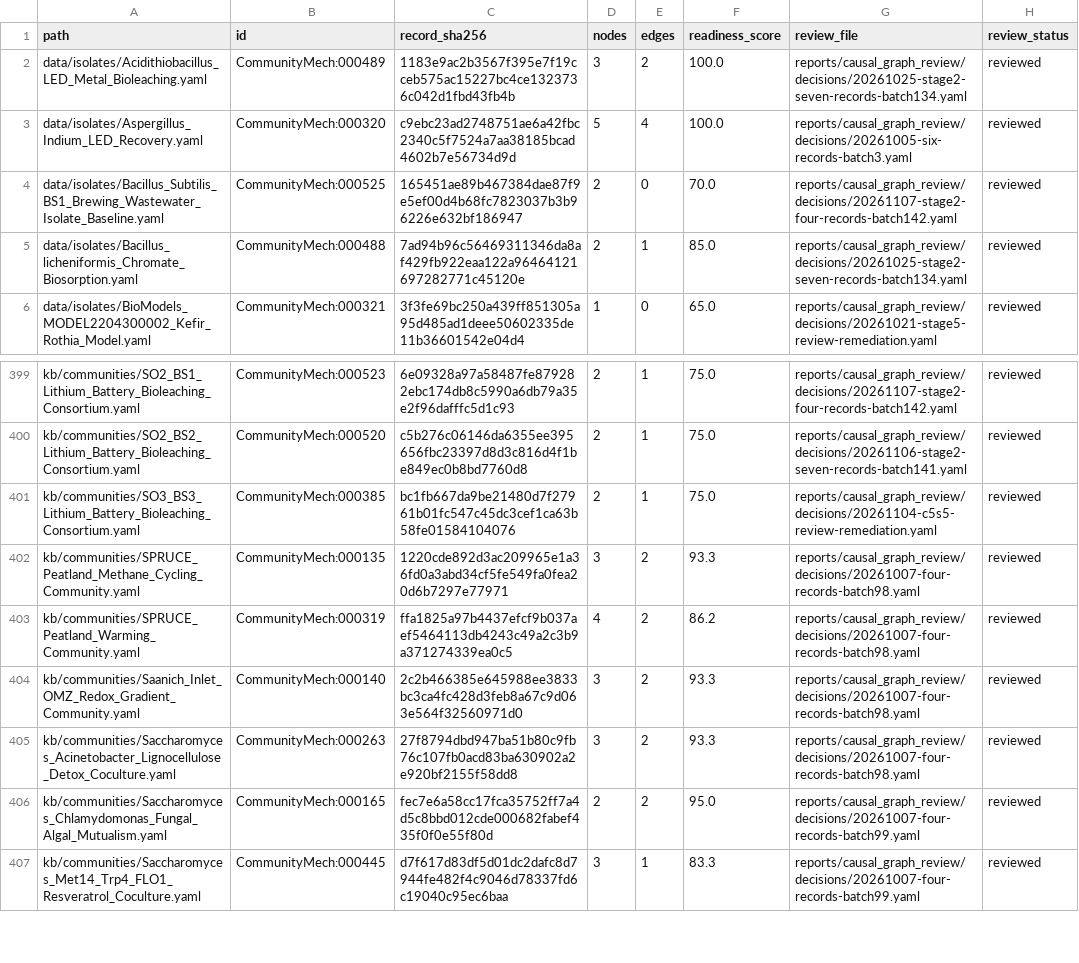
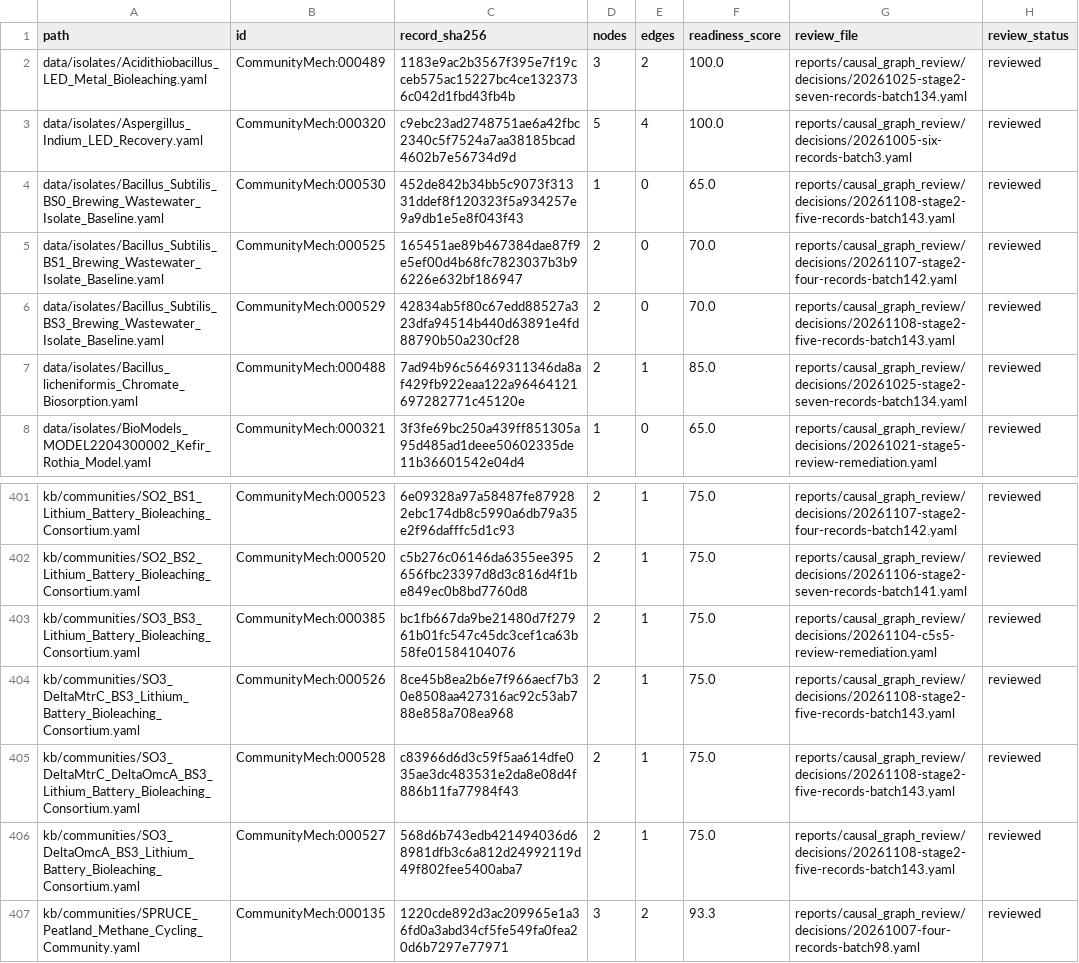
Before and after one commit to CultureBotAI/CommunityMech, a TSV file: reports/causal_graph_review/inventory.tsv, drawn as a sheet; only a part is shown, gaps mark what is left out; the shorter side is filled out with more unchanged rows; the diff names each change by its address in the sheet, - before the commit and + after, or states it on an @@ line.

Commit message:
Curate Cycle 11 Stage 2 causal graphs (Batch 143, CommunityMech:000526-000530)

```diff
--- a/reports/causal_graph_review/inventory.tsv
+++ b/reports/causal_graph_review/inventory.tsv
+row 4: data/isolates/Bacillus_Subtilis_BS0_Brewing_Wastewater_Isolate_Baseline.yaml | CommunityMech:000530 | 452de842b34bb5c9073f31331ddef8f120323f5a934257e9a9db1e5e8f043f43 | 1 | 0 | 65.0 | reports/causal_graph_review/decisions/20261108-stage2-five-records-batch143.yaml | reviewed
+row 6: data/isolates/Bacillus_Subtilis_BS3_Brewing_Wastewater_Isolate_Baseline.yaml | CommunityMech:000529 | 42834ab5f80c67edd88527a323dfa94514b440d63891e4fd88790b50a230cf28 | 2 | 0 | 70.0 | reports/causal_graph_review/decisions/20261108-stage2-five-records-batch143.yaml | reviewed
+row 404: kb/communities/SO3_DeltaMtrC_BS3_Lithium_Battery_Bioleaching_Consortium.yaml | CommunityMech:000526 | 8ce45b8ea2b6e7f966aecf7b30e8508aa427316ac92c53ab788e858a708ea968 | 2 | 1 | 75.0 | reports/causal_graph_review/decisions/20261108-stage2-five-records-batch143.yaml | reviewed
+row 405: kb/communities/SO3_DeltaMtrC_DeltaOmcA_BS3_Lithium_Battery_Bioleaching_Consortium.yaml | CommunityMech:000528 | c83966d6d3c59f5aa614dfe035ae3dc483531e2da8e08d4f886b11fa77984f43 | 2 | 1 | 75.0 | reports/causal_graph_review/decisions/20261108-stage2-five-records-batch143.yaml | reviewed
+row 406: kb/communities/SO3_DeltaOmcA_BS3_Lithium_Battery_Bioleaching_Consortium.yaml | CommunityMech:000527 | 568d6b743edb421494036d68981dfb3c6a812d24992119d49f802fee5400aba7 | 2 | 1 | 75.0 | reports/causal_graph_review/decisions/20261108-stage2-five-records-batch143.yaml | reviewed
```
Also changed, not shown: 17 other files.
